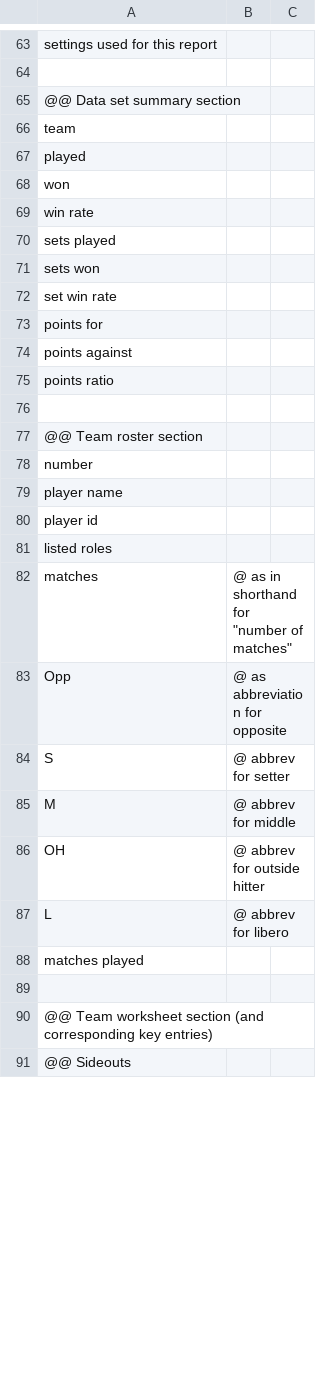
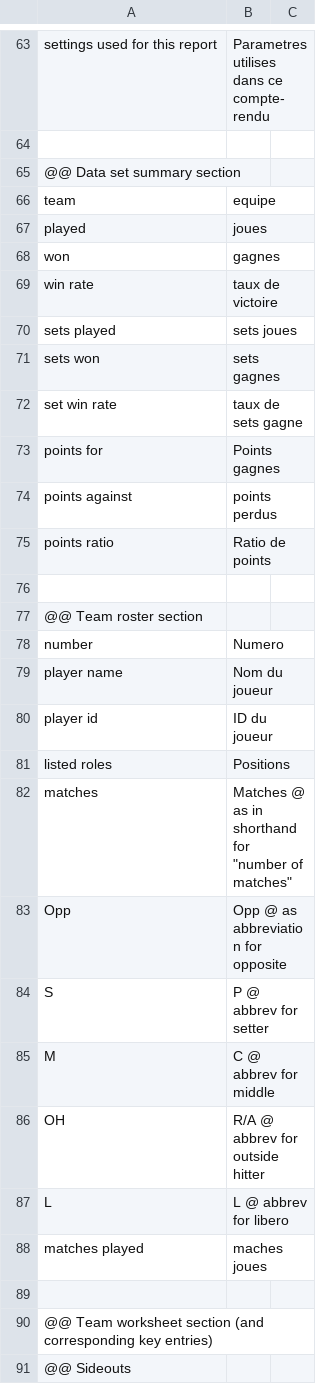
Before and after one commit to scienceuntangled/sui18n, a CSV file: inst/extdata/su_translations.csv, drawn as a sheet; only a part is shown, gaps mark what is left out; the diff covers the shown part only; the diff names each change by its address in the sheet, - before the commit and + after, or states it on an @@ line.

```diff
--- a/inst/extdata/su_translations.csv
+++ b/inst/extdata/su_translations.csv
-B63: (empty)
+B63: Parametres utilises dans ce compte-rendu
-B66: (empty)
+B66: equipe
-B67: (empty)
+B67: joues
-B68: (empty)
+B68: gagnes
-B69: (empty)
+B69: taux de victoire
-B70: (empty)
+B70: sets joues
-B71: (empty)
+B71: sets gagnes
-B72: (empty)
+B72: taux de sets gagne
-B73: (empty)
+B73: Points gagnes
-B74: (empty)
+B74: points perdus
-B75: (empty)
+B75: Ratio de points
-B78: (empty)
+B78: Numero
-B79: (empty)
+B79: Nom du joueur
-B80: (empty)
+B80: ID du joueur
-B81: (empty)
+B81: Positions
-B82: @ as in shorthand for "number of matches"
+B82: Matches @ as in shorthand for "number of matches"
-B83: @ as abbreviation for opposite
+B83: Opp @ as abbreviation for opposite
-B84: @ abbrev for setter
+B84: P @ abbrev for setter
-B85: @ abbrev for middle
+B85: C @ abbrev for middle
-B86: @ abbrev for outside hitter
+B86: R/A @ abbrev for outside hitter
-B87: @ abbrev for libero
+B87: L @ abbrev for libero
-B88: (empty)
+B88: maches joues
```
Also changed, not shown: 175 edited cells elsewhere in this file.
